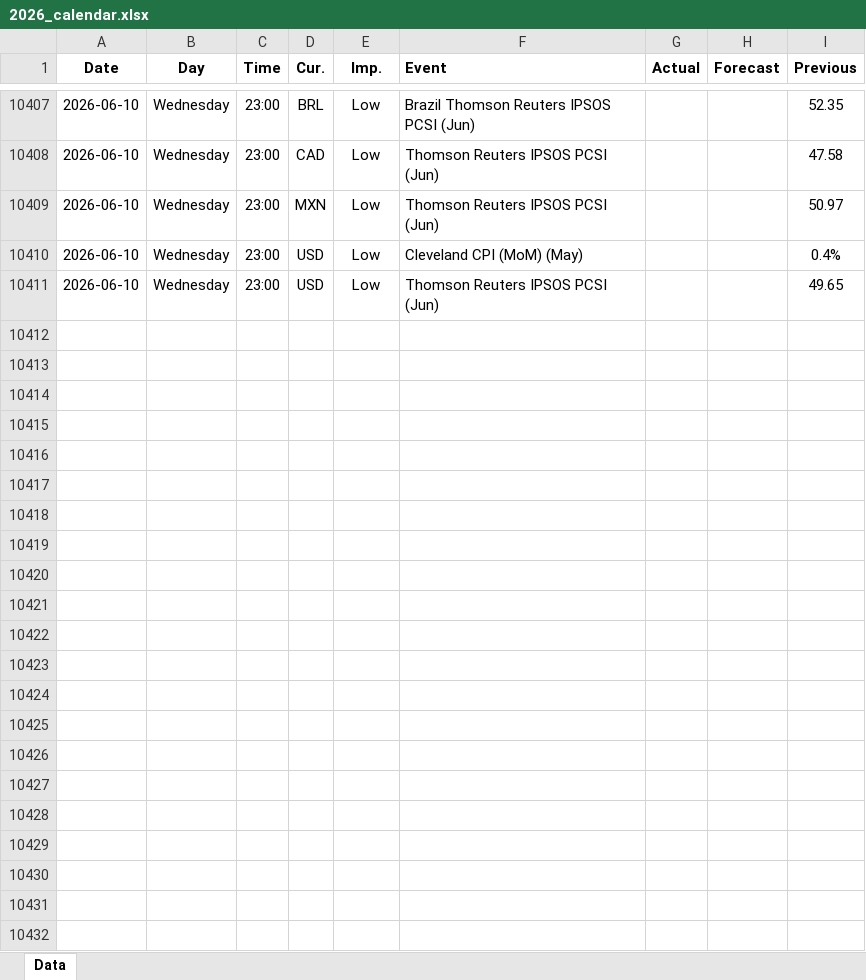
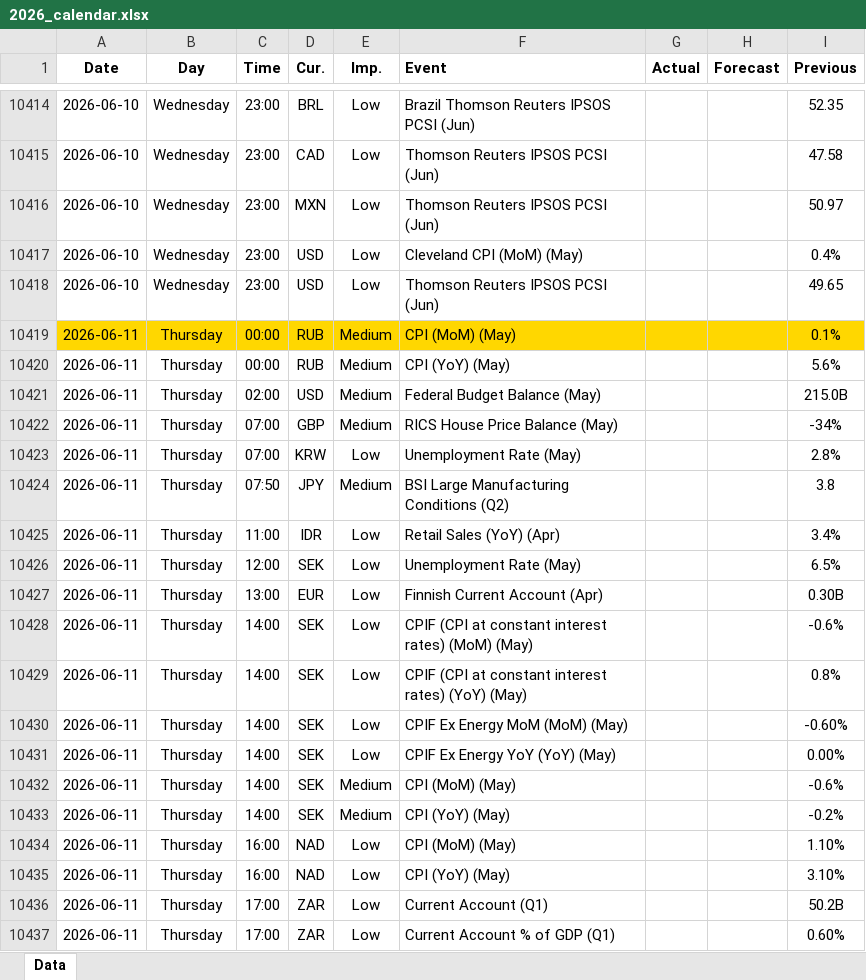
Before and after one commit to yiyousiow000814/XAUUSD-Calendar-Agent, an Excel workbook: data/Economic_Calendar/2026/2026_calendar.xlsx, sheet Data, drawn as a sheet; only a part is shown, gaps mark what is left out; values as stored, in another font and other column widths than the file's, no borders; the diff covers the shown part only; the diff names each change by its address in the sheet, - before the commit and + after, or states it on an @@ line.

```diff
--- a/data/Economic_Calendar/2026/2026_calendar.xlsx (sheet Data)
+++ b/data/Economic_Calendar/2026/2026_calendar.xlsx (sheet Data)
+row 10419: 2026-06-11 | Thursday | 00:00 | RUB | Medium | CPI (MoM) (May) |  |  | 0.1%
+row 10420: 2026-06-11 | Thursday | 00:00 | RUB | Medium | CPI (YoY) (May) |  |  | 5.6%
+row 10421: 2026-06-11 | Thursday | 02:00 | USD | Medium | Federal Budget Balance (May) |  |  | 215.0B
+row 10422: 2026-06-11 | Thursday | 07:00 | GBP | Medium | RICS House Price Balance (May) |  |  | -34%
+row 10423: 2026-06-11 | Thursday | 07:00 | KRW | Low | Unemployment Rate (May) |  |  | 2.8%
+row 10424: 2026-06-11 | Thursday | 07:50 | JPY | Medium | BSI Large Manufacturing Conditions (Q2) |  |  | 3.8
+row 10425: 2026-06-11 | Thursday | 11:00 | IDR | Low | Retail Sales (YoY) (Apr) |  |  | 3.4%
+row 10426: 2026-06-11 | Thursday | 12:00 | SEK | Low | Unemployment Rate (May) |  |  | 6.5%
+row 10427: 2026-06-11 | Thursday | 13:00 | EUR | Low | Finnish Current Account (Apr) |  |  | 0.30B
+row 10428: 2026-06-11 | Thursday | 14:00 | SEK | Low | CPIF (CPI at constant interest rates) (MoM) (May) |  |  | -0.6%
+row 10429: 2026-06-11 | Thursday | 14:00 | SEK | Low | CPIF (CPI at constant interest rates) (YoY) (May) |  |  | 0.8%
+row 10430: 2026-06-11 | Thursday | 14:00 | SEK | Low | CPIF Ex Energy MoM (MoM) (May) |  |  | -0.60%
+row 10431: 2026-06-11 | Thursday | 14:00 | SEK | Low | CPIF Ex Energy YoY (YoY) (May) |  |  | 0.00%
+row 10432: 2026-06-11 | Thursday | 14:00 | SEK | Medium | CPI (MoM) (May) |  |  | -0.6%
+row 10433: 2026-06-11 | Thursday | 14:00 | SEK | Medium | CPI (YoY) (May) |  |  | -0.2%
+row 10434: 2026-06-11 | Thursday | 16:00 | NAD | Low | CPI (MoM) (May) |  |  | 1.10%
+row 10435: 2026-06-11 | Thursday | 16:00 | NAD | Low | CPI (YoY) (May) |  |  | 3.10%
+row 10436: 2026-06-11 | Thursday | 17:00 | ZAR | Low | Current Account (Q1) |  |  | 50.2B
+row 10437: 2026-06-11 | Thursday | 17:00 | ZAR | Low | Current Account % of GDP (Q1) |  |  | 0.60%
```
Also changed, not shown: 58 added rows, 12 removed rows and 105 edited cells elsewhere in this sheet, 2 other files.
